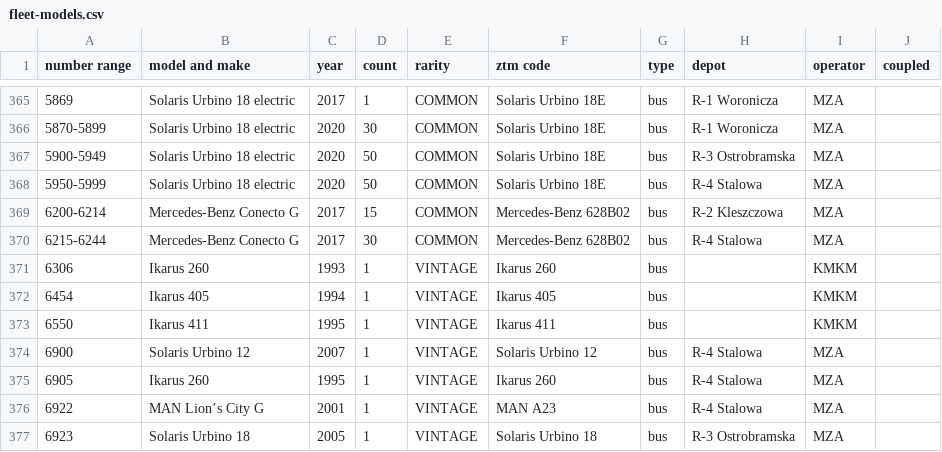
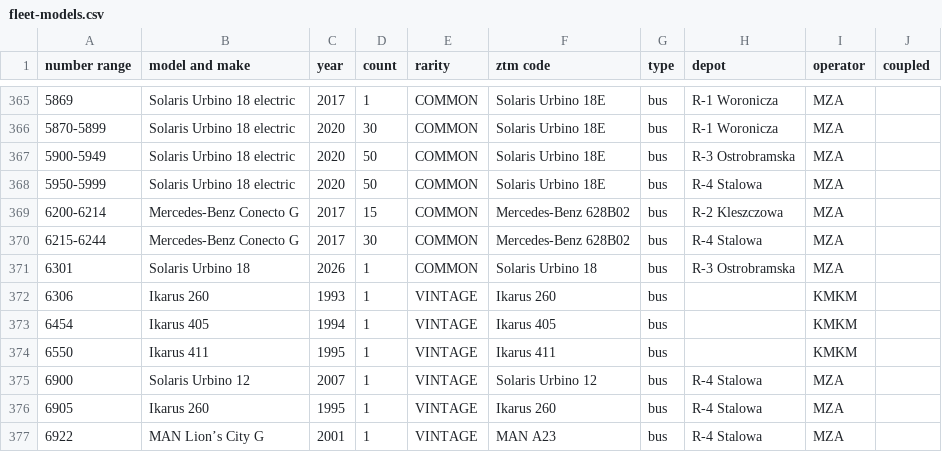
Before and after one commit to TheFilipcom4607/tabor, a CSV file: data/fleet-models.csv, drawn as a sheet; only a part is shown, gaps mark what is left out; the shorter side is filled out with more unchanged rows; the diff names each change by its address in the sheet, - before the commit and + after, or states it on an @@ line.

```diff
--- a/data/fleet-models.csv
+++ b/data/fleet-models.csv
+row 371: 6301 | Solaris Urbino 18 | 2026 | 1 | COMMON | Solaris Urbino 18 | bus | R-3 Ostrobramska | MZA
```
Also changed, not shown: 3 other files.
